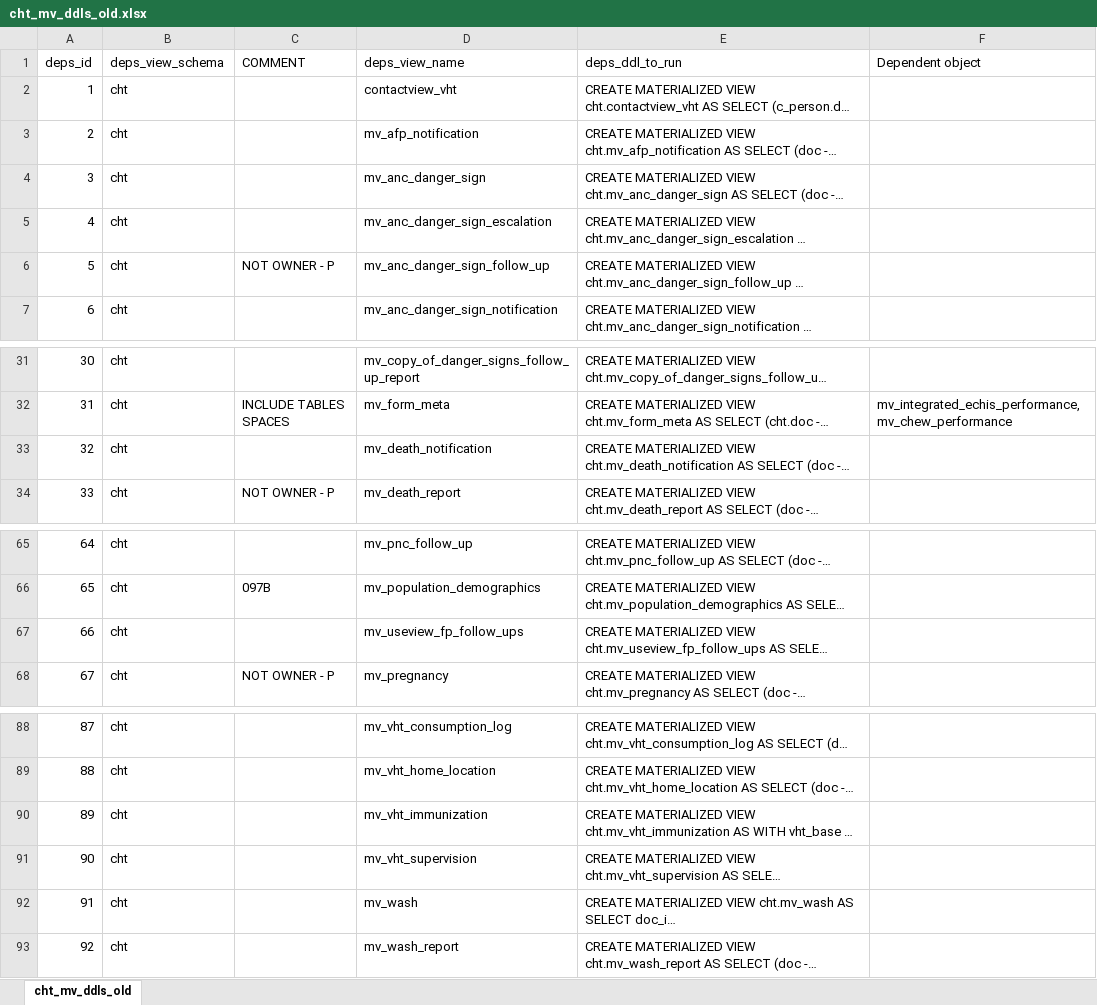
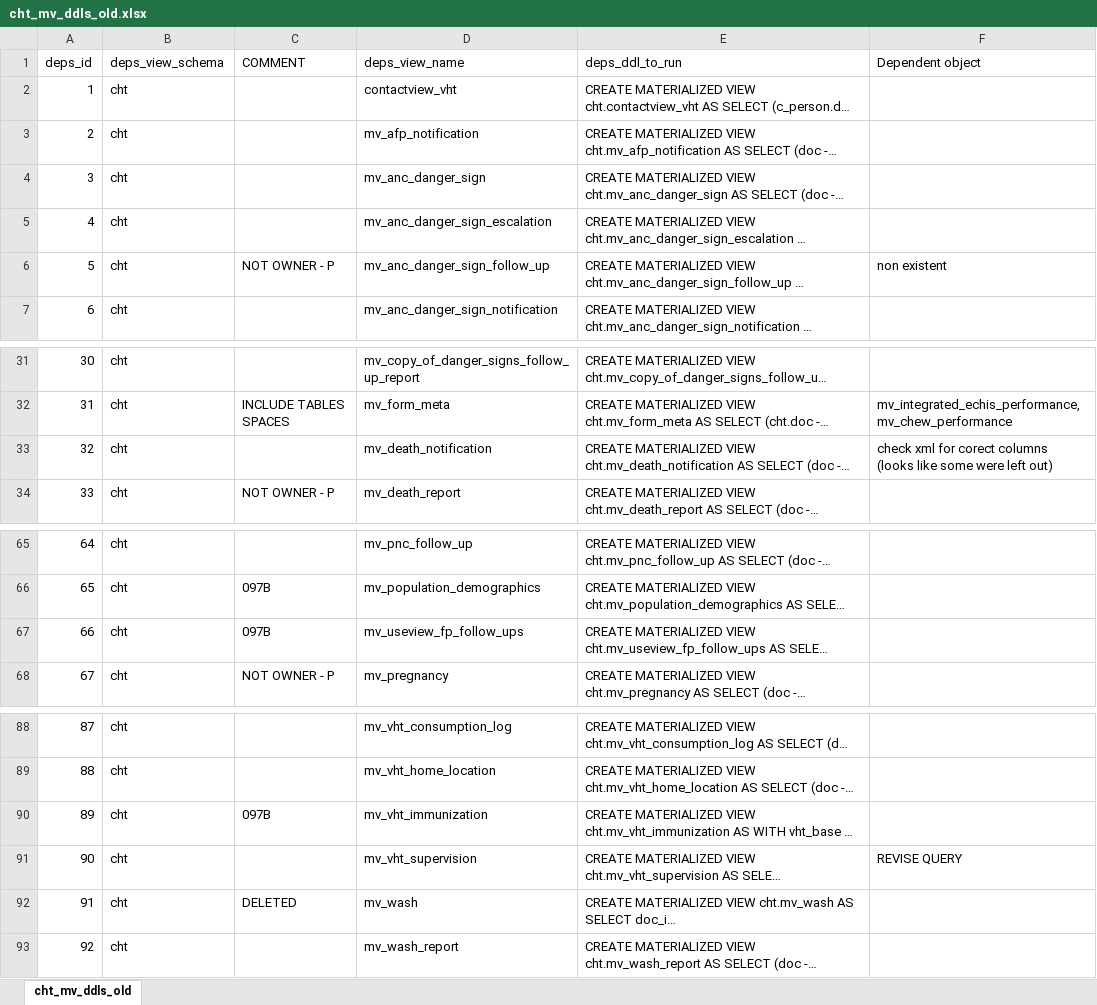
Before and after one commit to Murari161/cht, an Excel workbook: cht_mv_ddls_old.xlsx, sheet cht_mv_ddls_old, drawn as a sheet; only a part is shown, gaps mark what is left out; long unchanged cells end in …; values as stored, in another font and other column widths than the file's, no cell formats; the diff names each change by its address in the sheet, - before the commit and + after, or states it on an @@ line.

```diff
--- a/cht_mv_ddls_old.xlsx (sheet cht_mv_ddls_old)
+++ b/cht_mv_ddls_old.xlsx (sheet cht_mv_ddls_old)
-F6 (Dependent object): (empty)
+F6 (Dependent object): non existent
-F33 (Dependent object): (empty)
+F33 (Dependent object): check xml for corect columns (looks like some were left out)
-C67 (COMMENT): (empty)
+C67 (COMMENT): 097B
-C90 (COMMENT): (empty)
+C90 (COMMENT): 097B
-F91 (Dependent object): (empty)
+F91 (Dependent object): REVISE QUERY
-C92 (COMMENT): (empty)
+C92 (COMMENT): DELETED
```
Also changed, not shown: cell formats, 20 other files.
